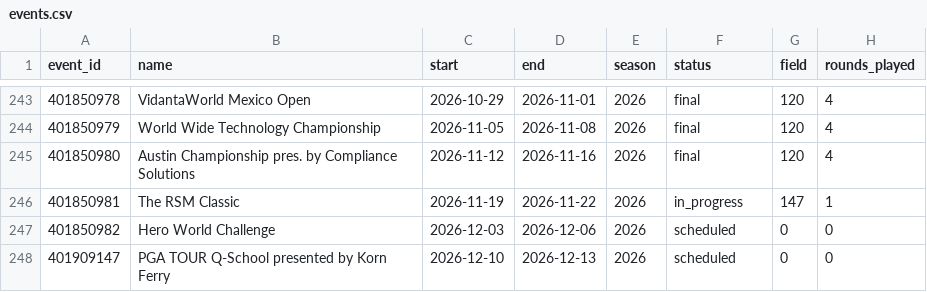
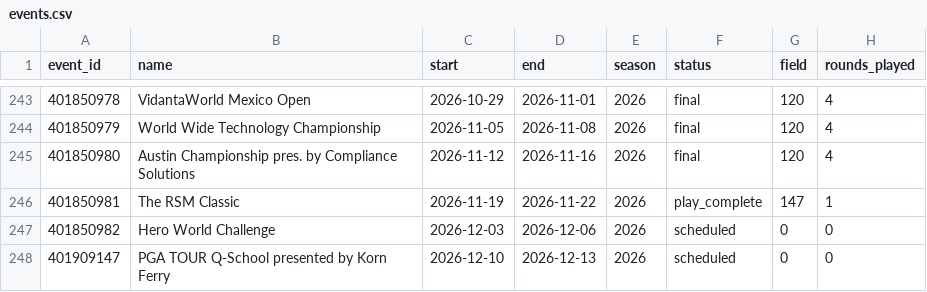
Before and after one commit to adnwkr/KalshiAgent, a CSV file: pga-kalshi/data/results/events.csv, drawn as a sheet; only a part is shown, gaps mark what is left out.

```diff
--- a/pga-kalshi/data/results/events.csv
+++ b/pga-kalshi/data/results/events.csv
@@ -245,3 +245,3 @@ event_id,name,start,end,season,status,field,rounds_played
 401850980,Austin Championship pres. by Compliance Solutions,2026-11-12,2026-11-16,2026,final,120,4
-401850981,The RSM Classic,2026-11-19,2026-11-22,2026,in_progress,147,1
+401850981,The RSM Classic,2026-11-19,2026-11-22,2026,play_complete,147,1
 401850982,Hero World Challenge,2026-12-03,2026-12-06,2026,scheduled,0,0
```
Also changed, not shown: 13 other files.
